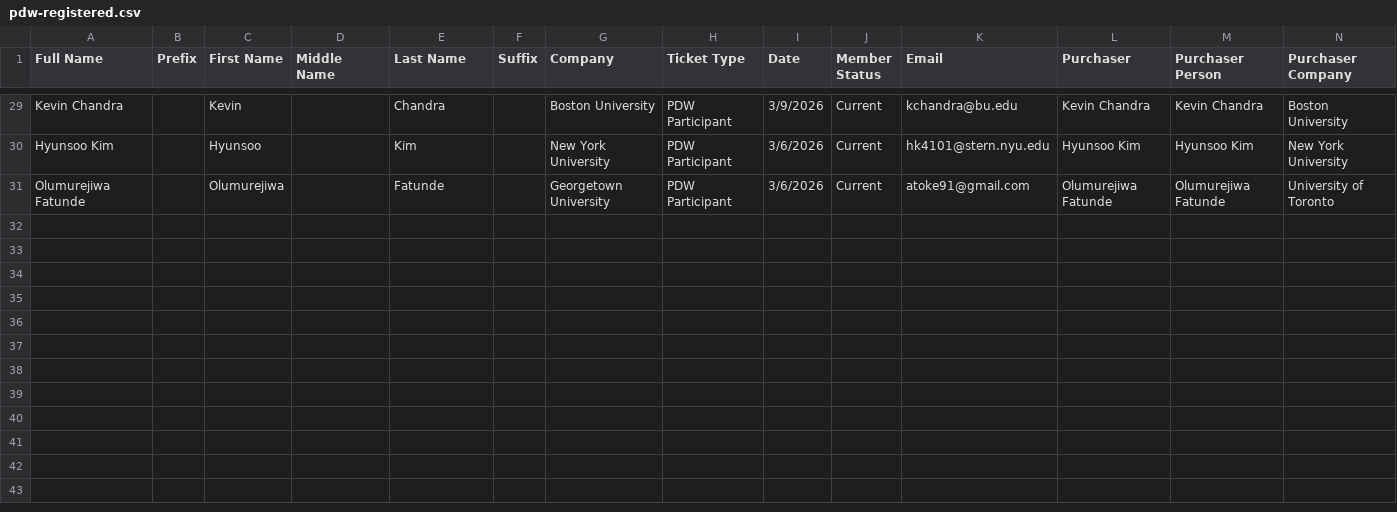
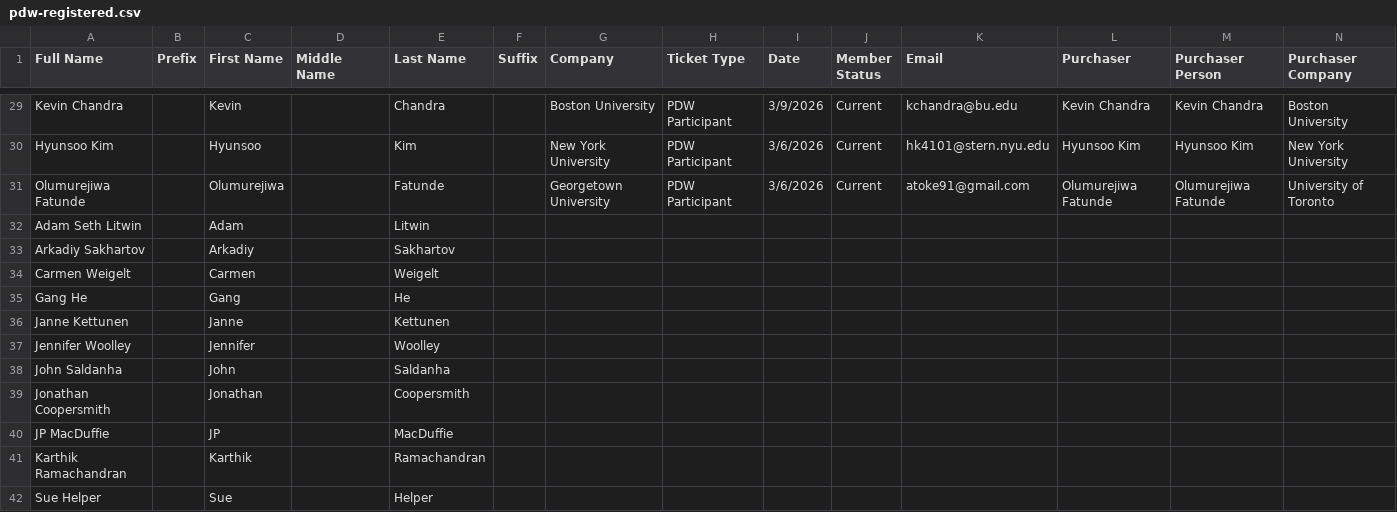
Before and after one commit to jhelvy/isa-2026-schedule, a CSV file: data/pdw-registered.csv, drawn as a sheet; only a part is shown, gaps mark what is left out.

```diff
--- a/data/pdw-registered.csv
+++ b/data/pdw-registered.csv
@@ -31 +31,12 @@ Hyunsoo Kim,,Hyunsoo,,Kim,,New York University,PDW Participant,3/6/2026,Current,
 Olumurejiwa Fatunde,,Olumurejiwa,,Fatunde,,Georgetown University,PDW Participant,3/6/2026,Current,atoke91@gmail.com,Olumurejiwa Fatunde,Olumurejiwa Fatunde,University of Toronto
+Adam Seth Litwin,,Adam,,Litwin,,,,,,,,,
+Arkadiy Sakhartov,,Arkadiy,,Sakhartov,,,,,,,,,
+Carmen Weigelt,,Carmen,,Weigelt,,,,,,,,,
+Gang He,,Gang ,,He,,,,,,,,,
+Janne Kettunen,,Janne,,Kettunen,,,,,,,,,
+Jennifer Woolley,,Jennifer,,Woolley,,,,,,,,,
+John Saldanha,,John ,,Saldanha,,,,,,,,,
+Jonathan Coopersmith,,Jonathan ,,Coopersmith,,,,,,,,,
+JP MacDuffie,,JP ,,MacDuffie,,,,,,,,,
+Karthik Ramachandran,,Karthik ,,Ramachandran,,,,,,,,,
+Sue Helper,,Sue ,,Helper,,,,,,,,,
```
Also changed, not shown: data/overview.csv, data/schedule.csv, 4 other files.
